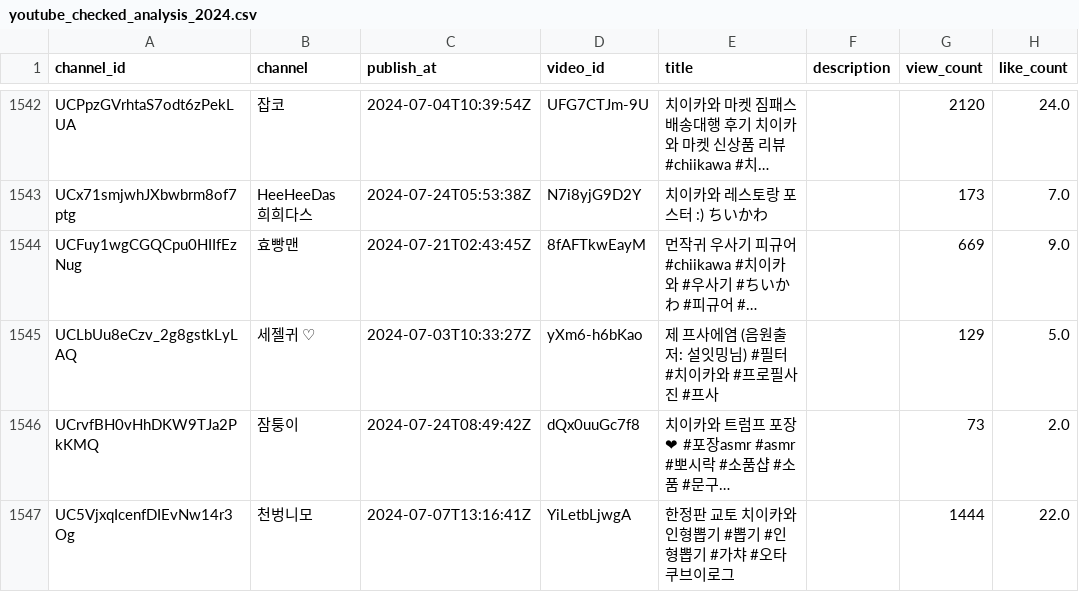
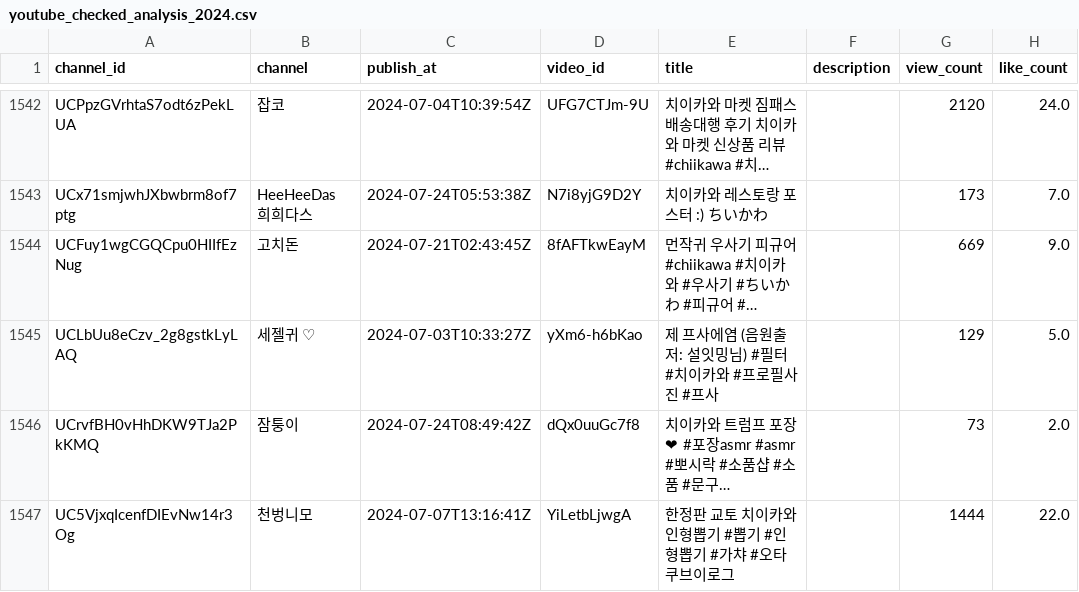
Before and after one commit to EJ1010/KDT_Integral_Data_Project, a CSV file: 02_csv/01_youtube/1. videos/01. raw/youtube_checked_analysis_2024.csv (was 02_csv/01_youtube/영상/raw/youtube_checked_analysis_2024.csv), drawn as a sheet; only a part is shown, gaps mark what is left out; long unchanged cells end in …; the diff names each change by its address in the sheet, - before the commit and + after, or states it on an @@ line.

Commit message:
261029_youtube_jn_EDA

```diff
--- a/02_csv/01_youtube/영상/raw/youtube_checked_analysis_2024.csv
+++ b/02_csv/01_youtube/1. videos/01. raw/youtube_checked_analysis_2024.csv
-B1544 (channel): 효빵맨
+B1544 (channel): 고치돈
```
Also changed, not shown: 12 other files.
